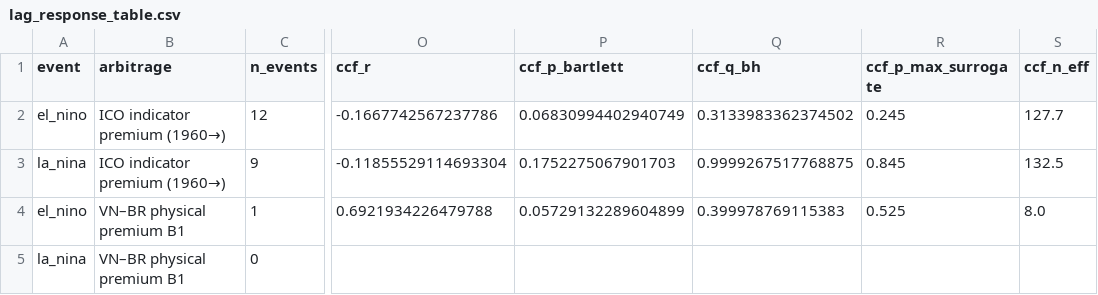
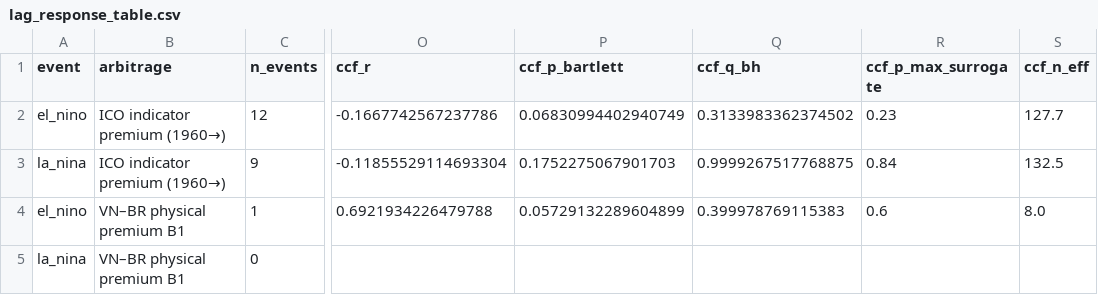
Before and after one commit to loic619/619coffee, a CSV file: backend/research/enso_arbitrage/outputs/results/lag_response_table.csv, drawn as a sheet; only a part is shown, gaps mark what is left out; the diff names each change by its address in the sheet, - before the commit and + after, or states it on an @@ line.

```diff
--- a/backend/research/enso_arbitrage/outputs/results/lag_response_table.csv
+++ b/backend/research/enso_arbitrage/outputs/results/lag_response_table.csv
-R2 (ccf_p_max_surrogate): 0.245
+R2 (ccf_p_max_surrogate): 0.23
-R3 (ccf_p_max_surrogate): 0.845
+R3 (ccf_p_max_surrogate): 0.84
-R4 (ccf_p_max_surrogate): 0.525
+R4 (ccf_p_max_surrogate): 0.6
```
Also changed, not shown: backend/research/enso_arbitrage/outputs/results/ccf_family_summary.csv, backend/research/enso_arbitrage/outputs/results/predictive_conditional.csv, 10 other files.
